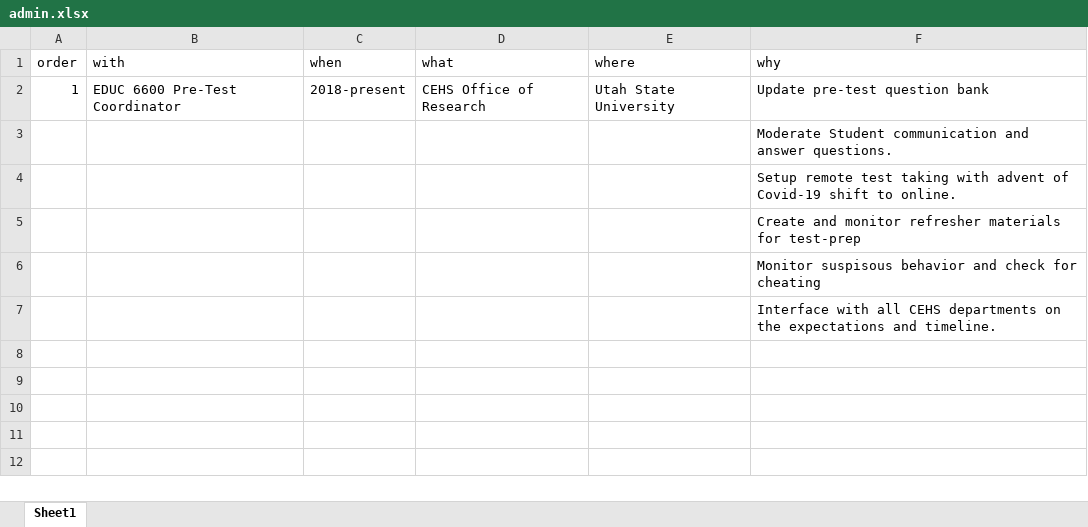
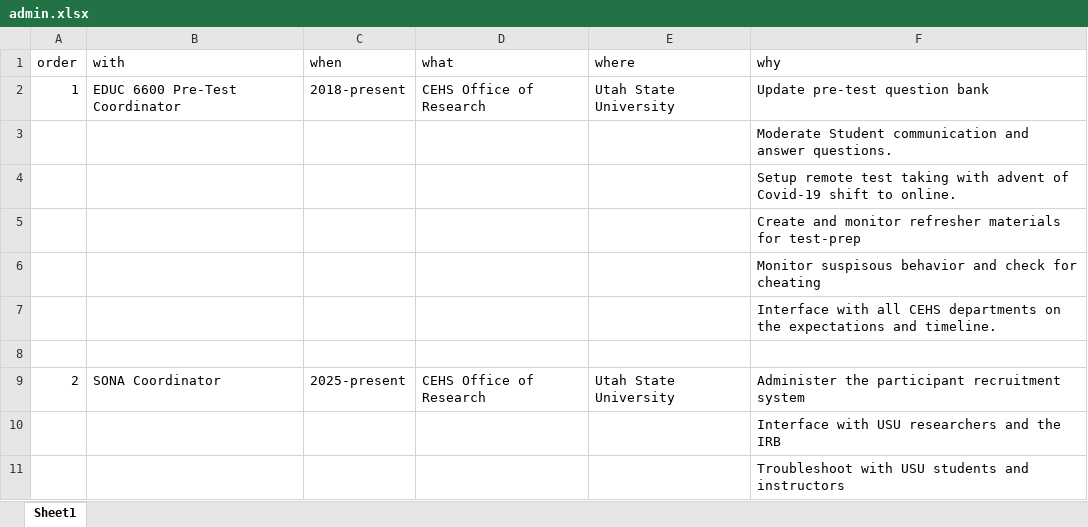
Before and after one commit to SarBearSchwartz/myCV, an Excel workbook: data/admin.xlsx, sheet Sheet1, drawn as a sheet; values as stored, in another font and other column widths than the file's, no borders; the diff names each change by its address in the sheet, - before the commit and + after, or states it on an @@ line.

```diff
--- a/data/admin.xlsx (sheet Sheet1)
+++ b/data/admin.xlsx (sheet Sheet1)
+row 8: (empty)
+row 9: 2 | SONA Coordinator | 2025-present | CEHS Office of Research | Utah State University | Administer the participant recruitment system
+row 10:  |  |  |  |  | Interface with USU researchers and the IRB
+row 11:  |  |  |  |  | Troubleshoot with USU students and instructors
```
Also changed, not shown: data/grant.xlsx, data/service.xlsx, 12 other files.
